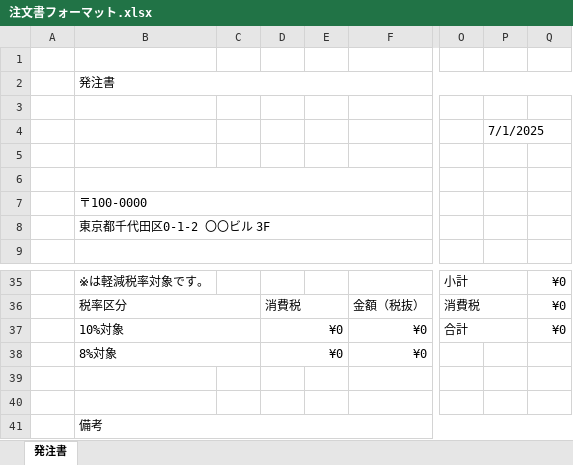
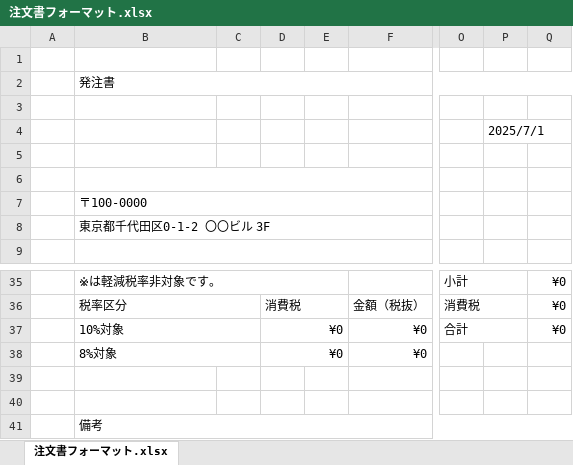
Before and after one commit to HatakeyamaNaoki/line-webhook-app, an Excel workbook: 注文書フォーマット.xlsx, sheet 注文書フォーマット.xlsx, drawn as a sheet; only a part is shown, gaps mark what is left out; values as stored, in another font and other column widths than the file's, no cell formats; charts and pictures not drawn; the diff covers the shown part only; the diff names each change by its address in the sheet, - before the commit and + after, or states it on an @@ line.

```diff
--- a/注文書フォーマット.xlsx (sheet 注文書フォーマット.xlsx)
+++ b/注文書フォーマット.xlsx (sheet 注文書フォーマット.xlsx)
-sheet tab: 発注書
+sheet tab: 注文書フォーマット.xlsx
-P4: 7/1/2025
+P4: 2025/7/1
-B35: ※は軽減税率対象です。
+B35: ※は軽減税率非対象です。
+B35:E35 merged
```
Also changed, not shown: 3 added rows, 3 removed rows, 2 edited cells and merged cells elsewhere in this sheet, cell formats, formulas that keep their value, charts or pictures, タグ付け表.xlsx, 2 other files.
